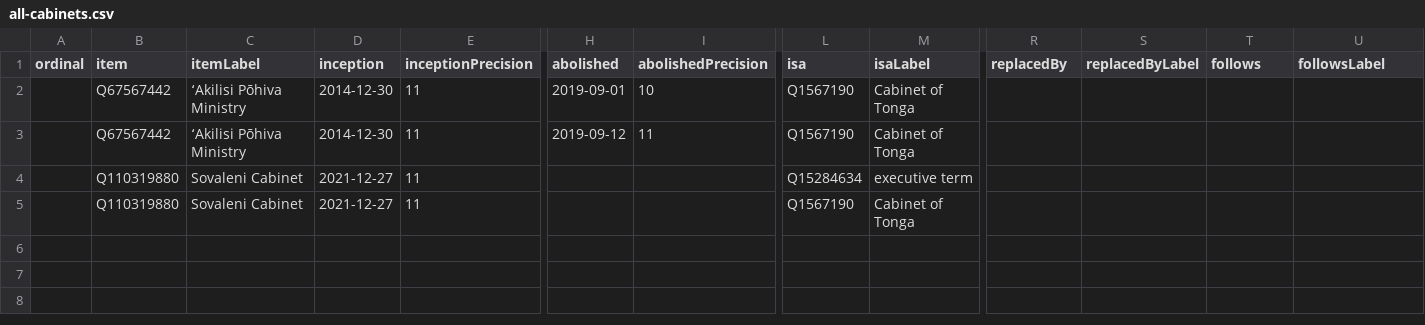
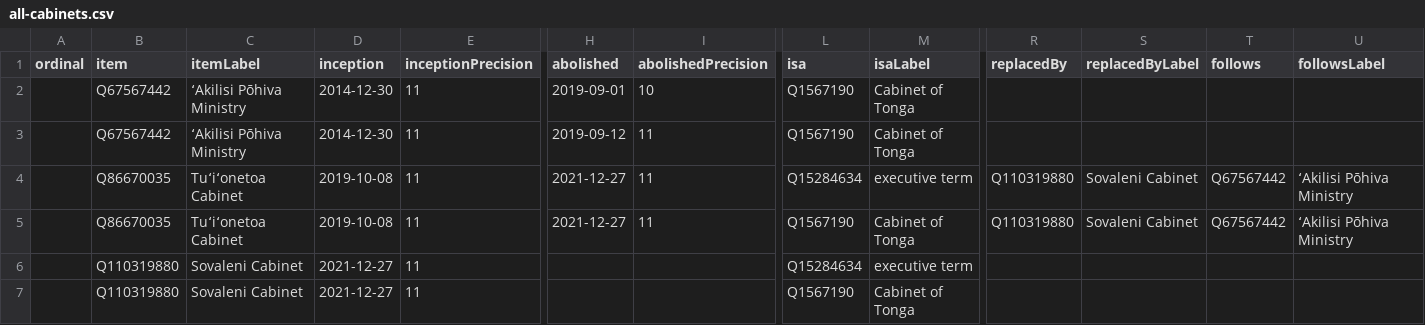
Before and after one commit to every-politician-scrapers/tonga-ministers, a CSV file: wikidata/results/all-cabinets.csv, drawn as a sheet; only a part is shown, gaps mark what is left out; rows hold the shown columns only; the diff names each change by its address in the sheet, - before the commit and + after, or states it on an @@ line.

Commit message:
Run SPARQL queries

```diff
--- a/wikidata/results/all-cabinets.csv
+++ b/wikidata/results/all-cabinets.csv
+row 4:  | Q86670035 | Tuʻiʻonetoa Cabinet | 2019-10-08 | 11 | 2021-12-27 | 11 | Q15284634 | executive term | Q110319880 | Sovaleni Cabinet | Q67567442 | ʻAkilisi Pōhiva Ministry
+row 5:  | Q86670035 | Tuʻiʻonetoa Cabinet | 2019-10-08 | 11 | 2021-12-27 | 11 | Q1567190 | Cabinet of Tonga | Q110319880 | Sovaleni Cabinet | Q67567442 | ʻAkilisi Pōhiva Ministry
```
